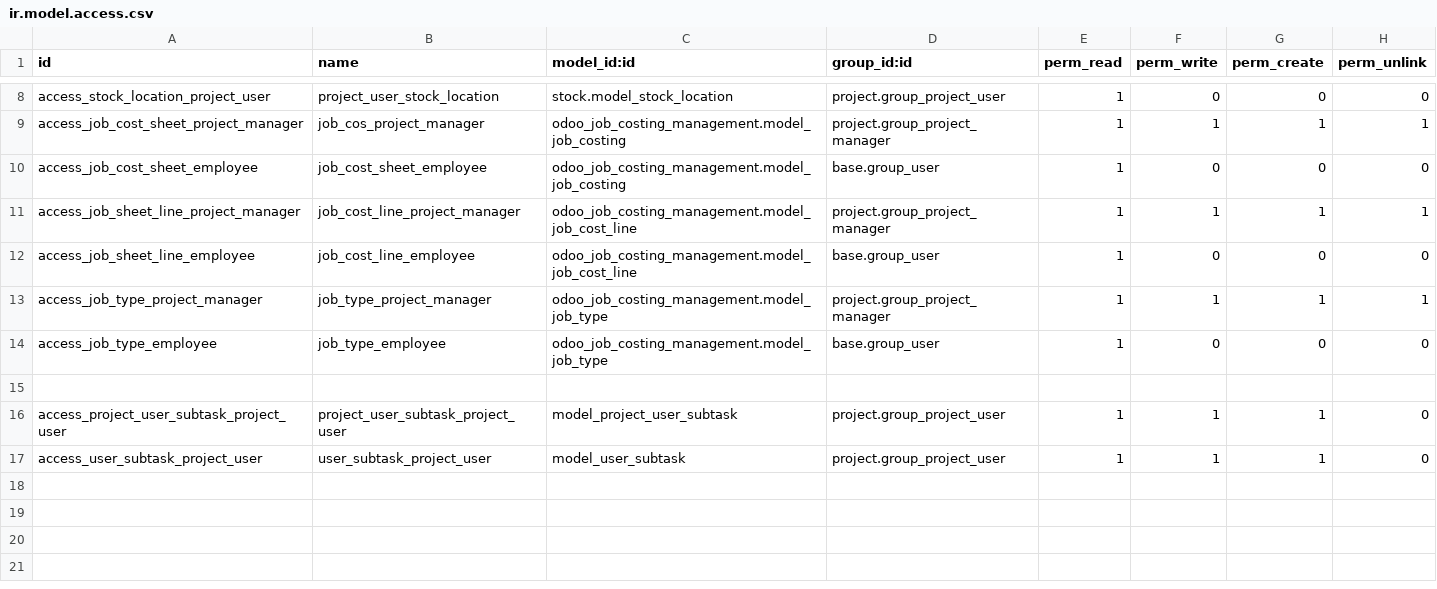
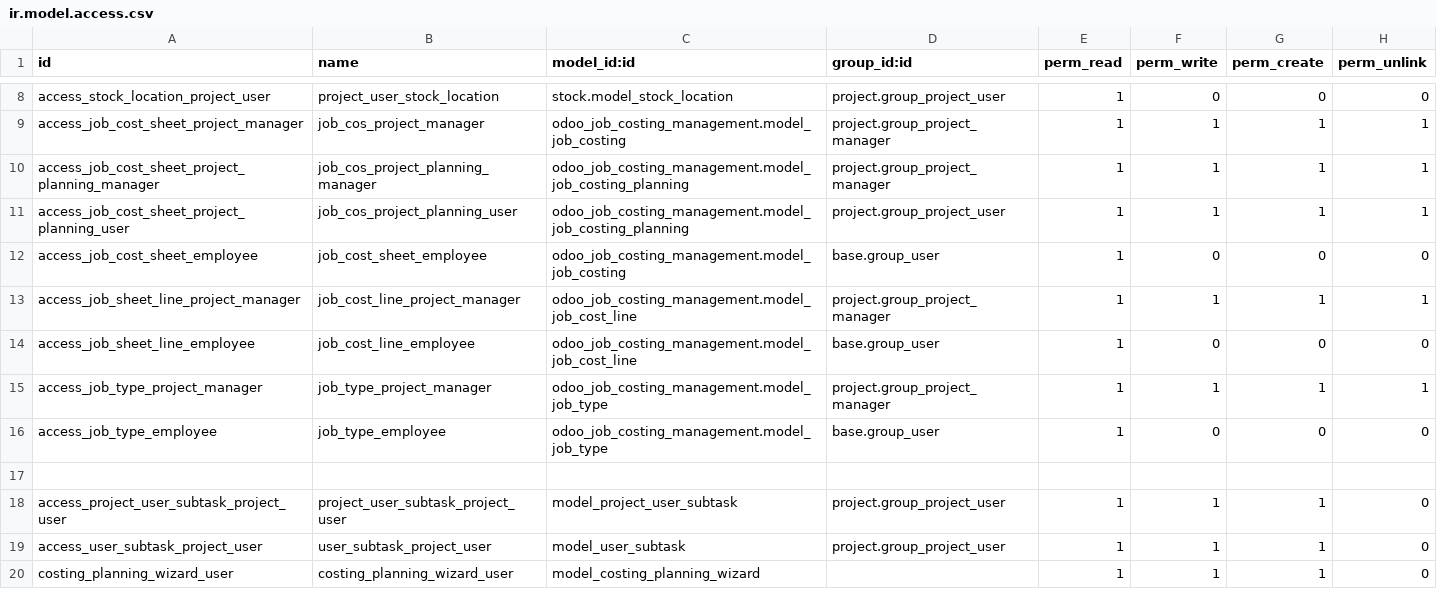
Before and after one commit to Alif-Zero/am_construction, a CSV file: odoo_job_costing_management/security/ir.model.access.csv, drawn as a sheet; only a part is shown, gaps mark what is left out.

Commit message:
Add cost planning

```diff
--- a/odoo_job_costing_management/security/ir.model.access.csv
+++ b/odoo_job_costing_management/security/ir.model.access.csv
@@ -9,2 +9,4 @@ access_stock_location_project_user,project_user_stock_location,stock.model_stock
 access_job_cost_sheet_project_manager,job_cos_project_manager,odoo_job_costing_management.model_job_costing,project.group_project_manager,1,1,1,1
+access_job_cost_sheet_project_planning_manager,job_cos_project_planning_manager,odoo_job_costing_management.model_job_costing_planning,project.group_project_manager,1,1,1,1
+access_job_cost_sheet_project_planning_user,job_cos_project_planning_user,odoo_job_costing_management.model_job_costing_planning,project.group_project_user,1,1,1,1
 access_job_cost_sheet_employee,job_cost_sheet_employee,odoo_job_costing_management.model_job_costing,base.group_user,1,0,0,0
@@ -17 +19,2 @@ access_project_user_subtask_project_user,project_user_subtask_project_user,model
 access_user_subtask_project_user,user_subtask_project_user,model_user_subtask,project.group_project_user,1,1,1,0
+costing_planning_wizard_user,costing_planning_wizard_user,model_costing_planning_wizard,,1,1,1,0
```
Also changed, not shown: 12 other files.
